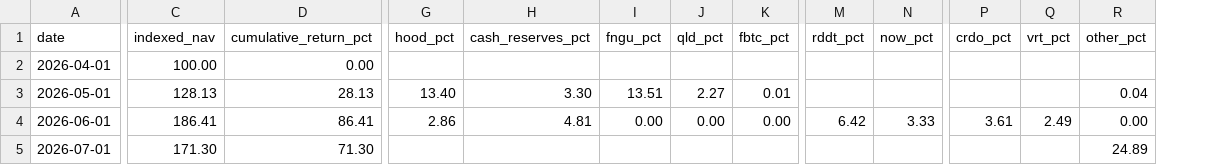
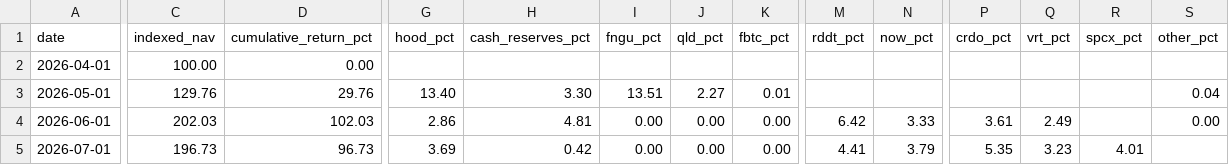
Before and after one commit to nianliu-tech/frontier-intelligence-capital, a CSV file: data/performance/monthly-snapshots.csv, drawn as a sheet; only a part is shown, gaps mark what is left out; addresses are those after the commit; the diff covers the shown part only; the diff names each change by its address in the sheet, - before the commit and + after, or states it on an @@ line.

```diff
--- a/data/performance/monthly-snapshots.csv
+++ b/data/performance/monthly-snapshots.csv
+column R (spcx_pct), row 5: 4.01
-C3 (indexed_nav): 128.13
+C3 (indexed_nav): 129.76
-D3 (cumulative_return_pct): 28.13
+D3 (cumulative_return_pct): 29.76
-C4 (indexed_nav): 186.41
+C4 (indexed_nav): 202.03
-D4 (cumulative_return_pct): 86.41
+D4 (cumulative_return_pct): 102.03
-C5 (indexed_nav): 171.30
+C5 (indexed_nav): 196.73
-D5 (cumulative_return_pct): 71.30
+D5 (cumulative_return_pct): 96.73
-G5 (hood_pct): (empty)
+G5 (hood_pct): 3.69
-H5 (cash_reserves_pct): (empty)
+H5 (cash_reserves_pct): 0.42
-I5 (fngu_pct): (empty)
+I5 (fngu_pct): 0.00
-J5 (qld_pct): (empty)
+J5 (qld_pct): 0.00
-K5 (fbtc_pct): (empty)
+K5 (fbtc_pct): 0.00
-M5 (rddt_pct): (empty)
+M5 (rddt_pct): 4.41
-N5 (now_pct): (empty)
+N5 (now_pct): 3.79
-P5 (crdo_pct): (empty)
+P5 (crdo_pct): 5.35
-Q5 (vrt_pct): (empty)
+Q5 (vrt_pct): 3.23
-S5 (other_pct): 24.89
+S5 (other_pct): (empty)
```
Also changed, not shown: 1 edited cell elsewhere in this file, 4 other files.
